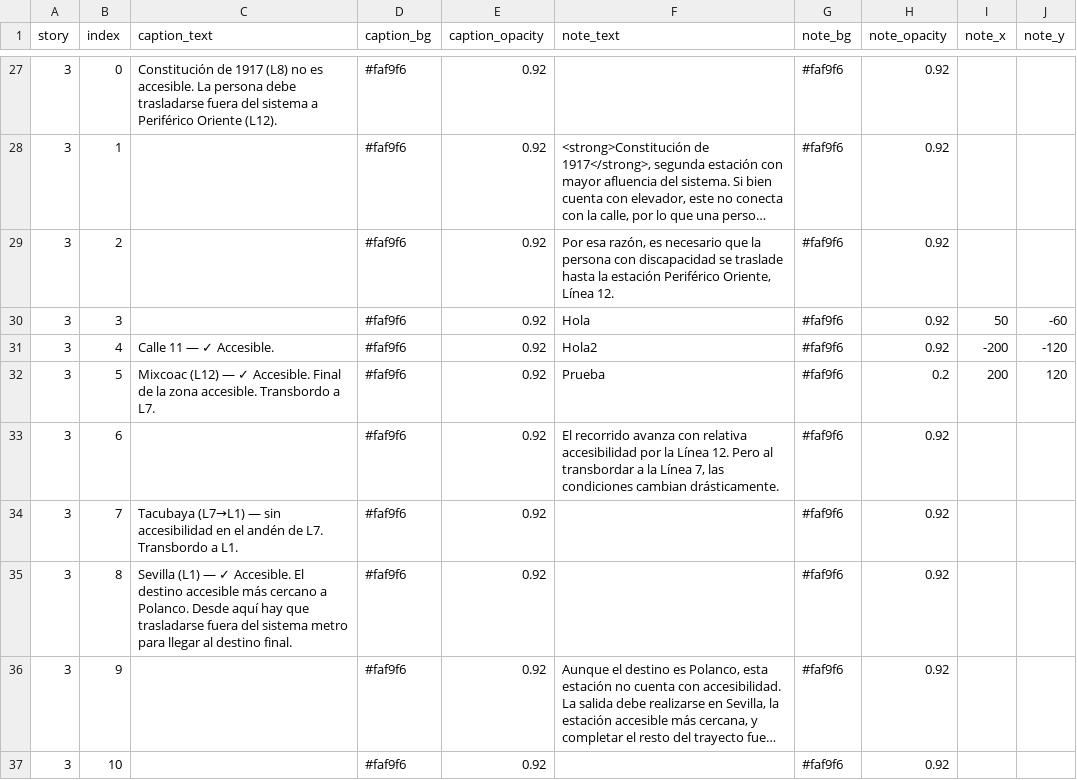
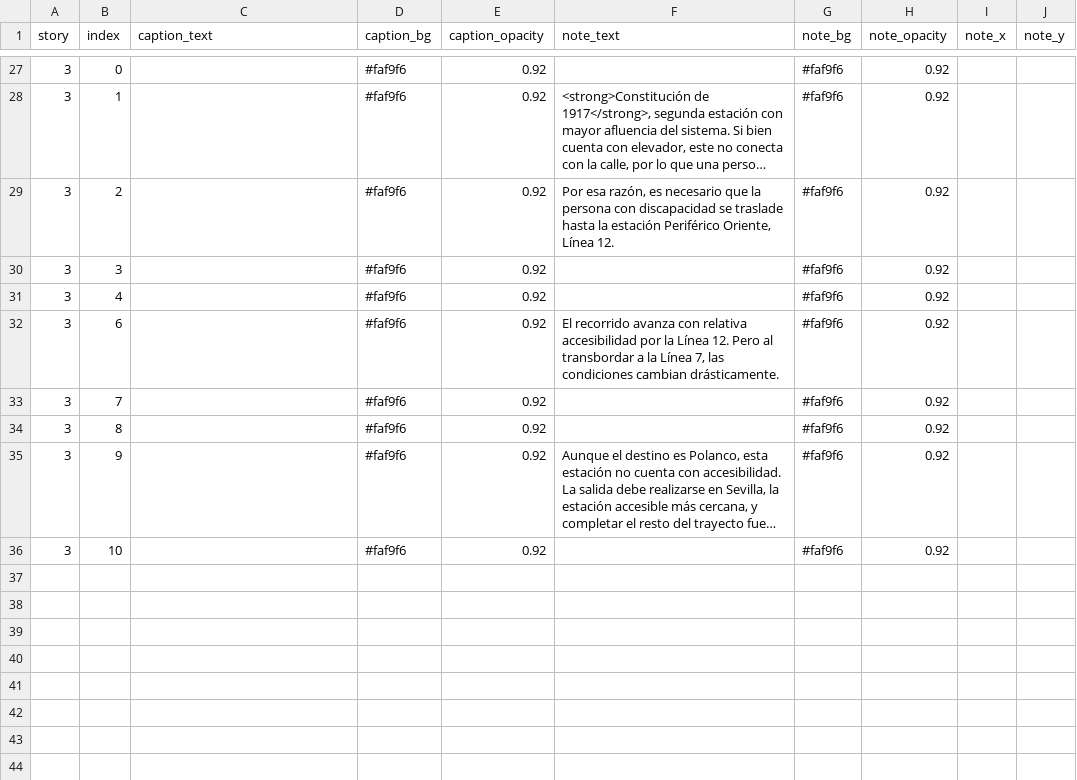
Before and after one commit to Monnhelen/Proyecto-Metro, a CSV file: data/captions.csv, drawn as a sheet; only a part is shown, gaps mark what is left out; long unchanged cells end in …; removed rows and columns are numbered as before the commit, all else as after; the diff covers the shown part only; the diff names each change by its address in the sheet, - before the commit and + after, or states it on an @@ line.

```diff
--- a/data/captions.csv
+++ b/data/captions.csv
-C27 (caption_text): Constitución de 1917 (L8) no es accesible. La persona debe trasladarse fuera del sistema a Periférico Oriente (L12).
+C27 (caption_text): (empty)
-F30 (note_text): Hola
+F30 (note_text): (empty)
-I30 (note_x): 50
+I30 (note_x): (empty)
-J30 (note_y): -60
+J30 (note_y): (empty)
-C31 (caption_text): Calle 11 — ✓ Accesible.
+C31 (caption_text): (empty)
-F31 (note_text): Hola2
+F31 (note_text): (empty)
-I31 (note_x): -200
+I31 (note_x): (empty)
-J31 (note_y): -120
+J31 (note_y): (empty)
-row 32: 3 | 5 | Mixcoac (L12) — ✓ Accesible. Final de la zona accesible. Transbordo a L7. | #faf9f6 | 0.92 | Prueba | #faf9f6 | 0.2 | 200 | 120
-C33 (caption_text): Tacubaya (L7→L1) — sin accesibilidad en el andén de L7. Transbordo a L1.
+C33 (caption_text): (empty)
-C34 (caption_text): Sevilla (L1) — ✓ Accesible. El destino accesible más cercano a Polanco. Desde aquí hay que trasladarse fuera del sistema metro para llegar al destino final.
+C34 (caption_text): (empty)
```
Also changed, not shown: 32 edited cells elsewhere in this file, 14 other files.
